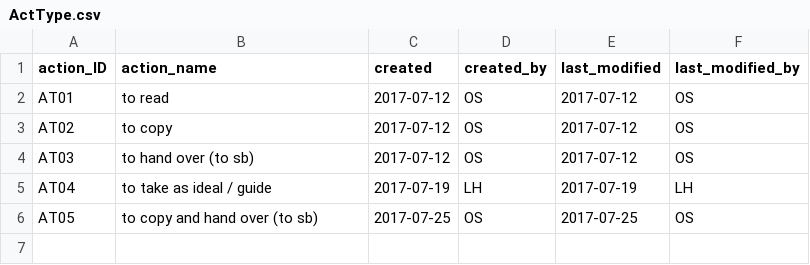
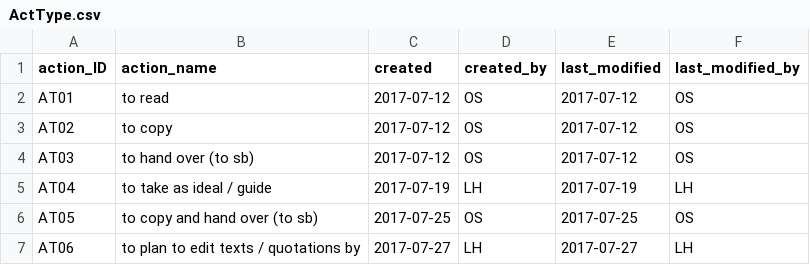
Before and after one commit to duncdrum/mini-reading, a CSV file: ActType.csv, drawn as a sheet; the diff names each change by its address in the sheet, - before the commit and + after, or states it on an @@ line.

```diff
--- a/ActType.csv
+++ b/ActType.csv
+row 7: AT06 | to plan to edit texts / quotations by | 2017-07-27 | LH | 2017-07-27 | LH
```
Also changed, not shown: Act.csv, Text.csv.
